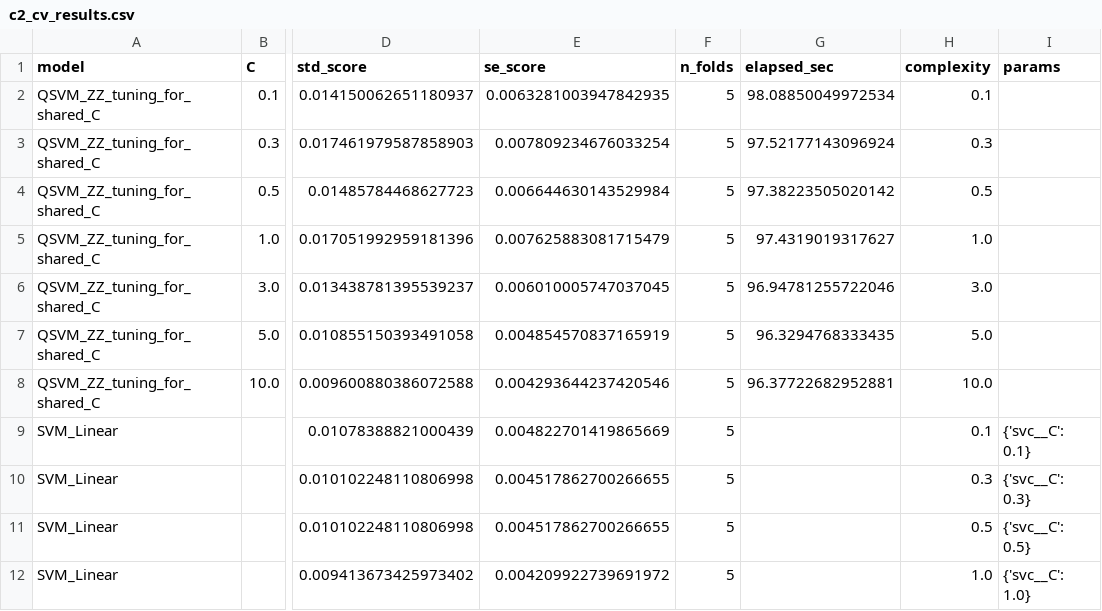
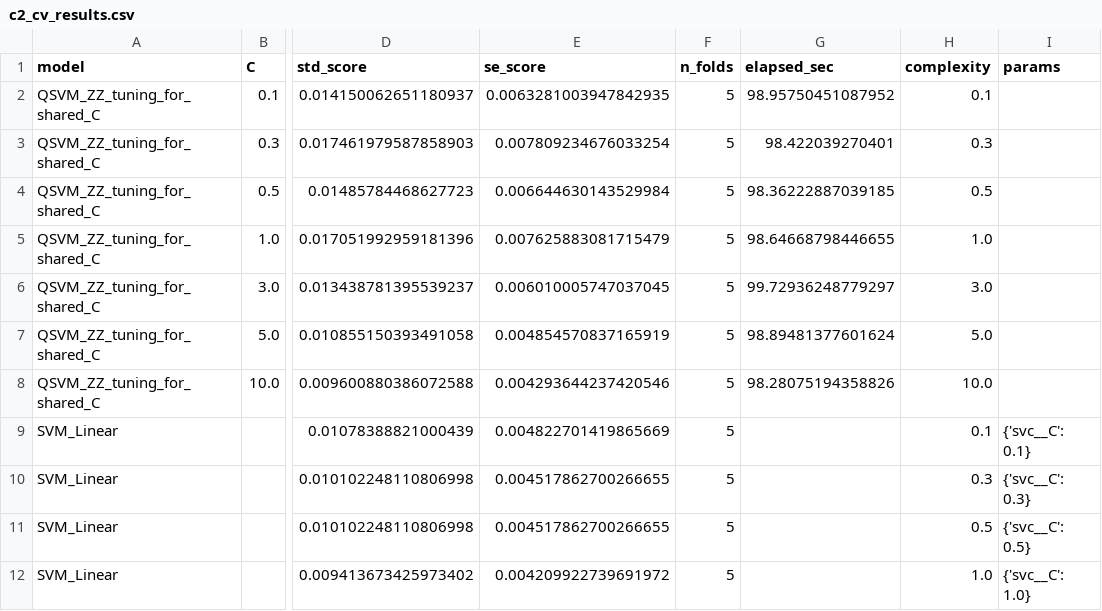
Before and after one commit to anhquan1111/QSVM_NSLKDD, a CSV file: results/nslkdd/c2_revision/c2_cv_results.csv, drawn as a sheet; only a part is shown, gaps mark what is left out; the diff names each change by its address in the sheet, - before the commit and + after, or states it on an @@ line.

```diff
--- a/results/nslkdd/c2_revision/c2_cv_results.csv
+++ b/results/nslkdd/c2_revision/c2_cv_results.csv
-G2 (elapsed_sec): 98.08850049972534
+G2 (elapsed_sec): 98.95750451087952
-G3 (elapsed_sec): 97.52177143096924
+G3 (elapsed_sec): 98.422039270401
-G4 (elapsed_sec): 97.38223505020142
+G4 (elapsed_sec): 98.36222887039185
-G5 (elapsed_sec): 97.4319019317627
+G5 (elapsed_sec): 98.64668798446655
-G6 (elapsed_sec): 96.94781255722046
+G6 (elapsed_sec): 99.72936248779297
-G7 (elapsed_sec): 96.3294768333435
+G7 (elapsed_sec): 98.89481377601624
-G8 (elapsed_sec): 96.37722682952881
+G8 (elapsed_sec): 98.28075194358826
```
Also changed, not shown: data/nslkdd/processed_data/c1_dimension_metrics.csv, results/nslkdd/c2_revision/c2_noise_validation.csv, 30 other files.
